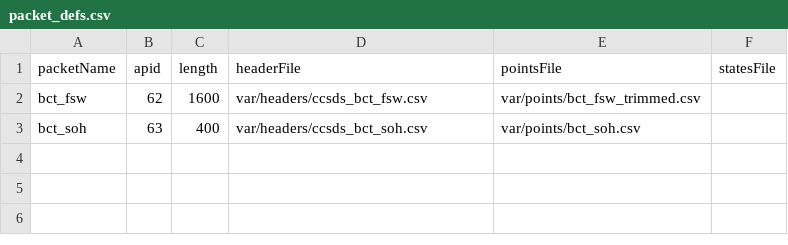
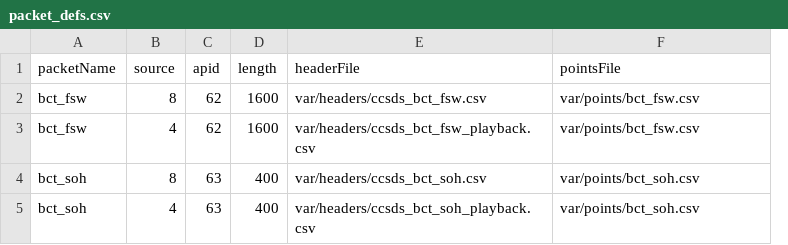
Before and after one commit to matthewdhanley/cube-ds, a CSV file: var/packet_defs.csv, drawn as a sheet; removed rows and columns are numbered as before the commit, all else as after; the diff names each change by its address in the sheet, - before the commit and + after, or states it on an @@ line.

Commit message:
refacotr for raw data

```diff
--- a/var/packet_defs.csv
+++ b/var/packet_defs.csv
+column B (source), row 2: 8; row 4: 8
-column F (statesFile), empty
-F2 (pointsFile): var/points/bct_fsw_trimmed.csv
+F2 (pointsFile): var/points/bct_fsw.csv
+row 3: bct_fsw | 4 | 62 | 1600 | var/headers/ccsds_bct_fsw_playback.csv | var/points/bct_fsw.csv
+row 5: bct_soh | 4 | 63 | 400 | var/headers/ccsds_bct_soh_playback.csv | var/points/bct_soh.csv
```
Also changed, not shown: 10 other files.
